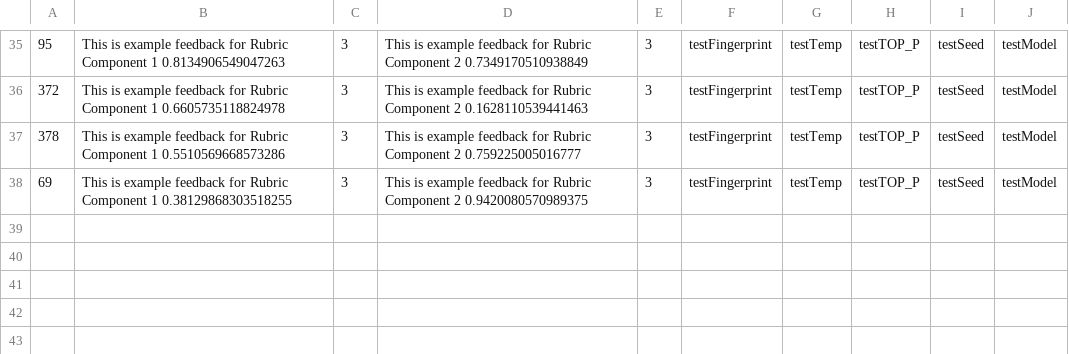
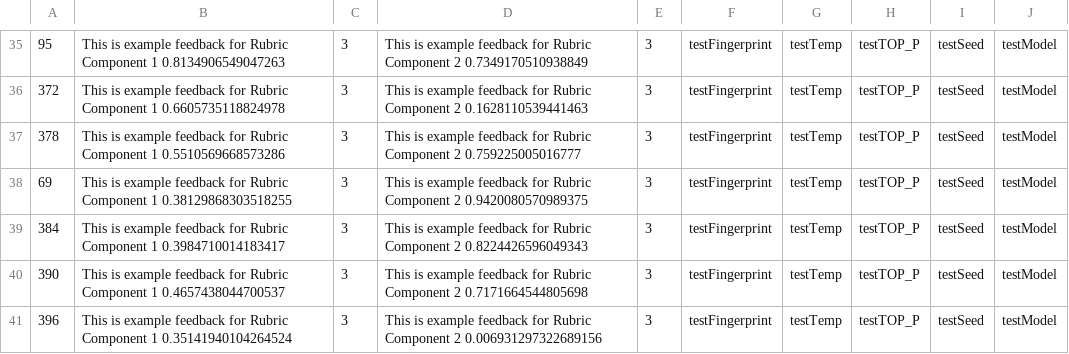
Before and after one commit to b1zley/gpt-markup, a CSV file: backend/recordOfInputsTest.csv, drawn as a sheet; only a part is shown, gaps mark what is left out; the diff names each change by its address in the sheet, - before the commit and + after, or states it on an @@ line.

Commit message:
bug fix: broken cypress test with rc update

```diff
--- a/backend/recordOfInputsTest.csv
+++ b/backend/recordOfInputsTest.csv
+row 39: 384 | This is example feedback for Rubric Component 1 0.3984710014183417 | 3 | This is example feedback for Rubric Component 2 0.8224426596049343 | 3 | testFingerprint | testTemp | testTOP_P | testSeed | testModel
+row 40: 390 | This is example feedback for Rubric Component 1 0.4657438044700537 | 3 | This is example feedback for Rubric Component 2 0.7171664544805698 | 3 | testFingerprint | testTemp | testTOP_P | testSeed | testModel
+row 41: 396 | This is example feedback for Rubric Component 1 0.35141940104264524 | 3 | This is example feedback for Rubric Component 2 0.006931297322689156 | 3 | testFingerprint | testTemp | testTOP_P | testSeed | testModel
```
Also changed, not shown: 1 other file.
